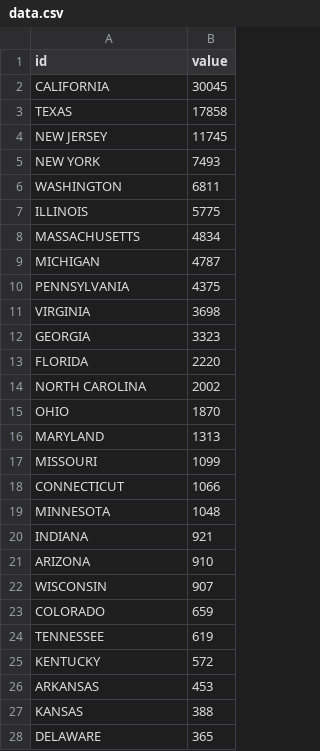
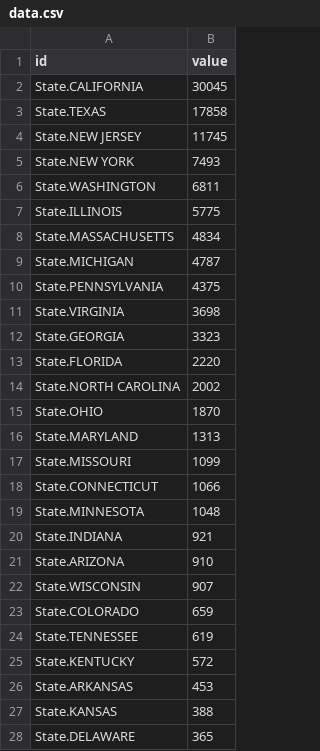
Before and after one commit to svibhanshu/bubble_obs, a CSV file: data.csv, drawn as a sheet; only a part is shown; the diff covers the shown part only.

Commit message:
Update data.csv

```diff
--- a/data.csv
+++ b/data.csv
@@ -1,28 +1,28 @@
 id,value
-CALIFORNIA,30045
-TEXAS,17858
-NEW JERSEY,11745
-NEW YORK,7493
-WASHINGTON,6811
-ILLINOIS,5775
-MASSACHUSETTS,4834
-MICHIGAN,4787
-PENNSYLVANIA,4375
-VIRGINIA,3698
-GEORGIA,3323
-FLORIDA,2220
-NORTH CAROLINA,2002
-OHIO,1870
-MARYLAND,1313
-MISSOURI,1099
-CONNECTICUT,1066
-MINNESOTA,1048
-INDIANA,921
-ARIZONA,910
-WISCONSIN,907
-COLORADO,659
-TENNESSEE,619
-KENTUCKY,572
-ARKANSAS,453
-KANSAS,388
-DELAWARE,365
+State.CALIFORNIA,30045
+State.TEXAS,17858
+State.NEW JERSEY,11745
+State.NEW YORK,7493
+State.WASHINGTON,6811
+State.ILLINOIS,5775
+State.MASSACHUSETTS,4834
+State.MICHIGAN,4787
+State.PENNSYLVANIA,4375
+State.VIRGINIA,3698
+State.GEORGIA,3323
+State.FLORIDA,2220
+State.NORTH CAROLINA,2002
+State.OHIO,1870
+State.MARYLAND,1313
+State.MISSOURI,1099
+State.CONNECTICUT,1066
+State.MINNESOTA,1048
+State.INDIANA,921
+State.ARIZONA,910
+State.WISCONSIN,907
+State.COLORADO,659
+State.TENNESSEE,619
+State.KENTUCKY,572
+State.ARKANSAS,453
+State.KANSAS,388
+State.DELAWARE,365
```
Also changed, not shown: 27 edited cells elsewhere in this file.
